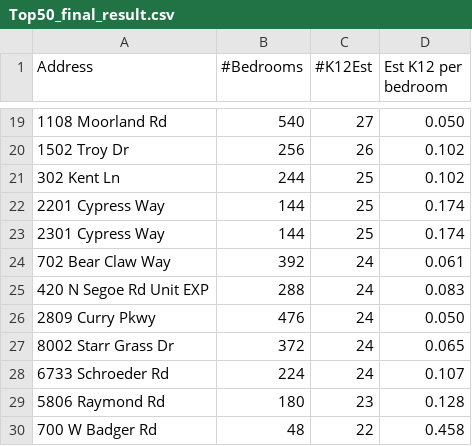
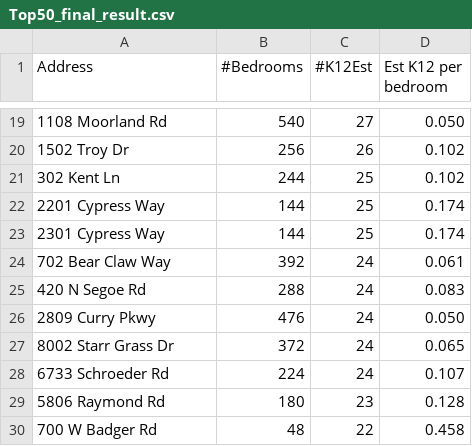
Before and after one commit to wesley0628/Internet-Access-Analysis, a CSV file: Top50_final_result.csv, drawn as a sheet; only a part is shown, gaps mark what is left out.

```diff
--- a/Top50_final_result.csv
+++ b/Top50_final_result.csv
@@ -24,3 +24,3 @@ Address,#Bedrooms,#K12Est,Est K12 per bedroom
 702 Bear Claw Way,392,24,0.061
-420 N Segoe Rd Unit EXP,288,24,0.083
+420 N Segoe Rd,288,24,0.083
 2809 Curry Pkwy,476,24,0.050
```
Also changed, not shown: 1 other file.
